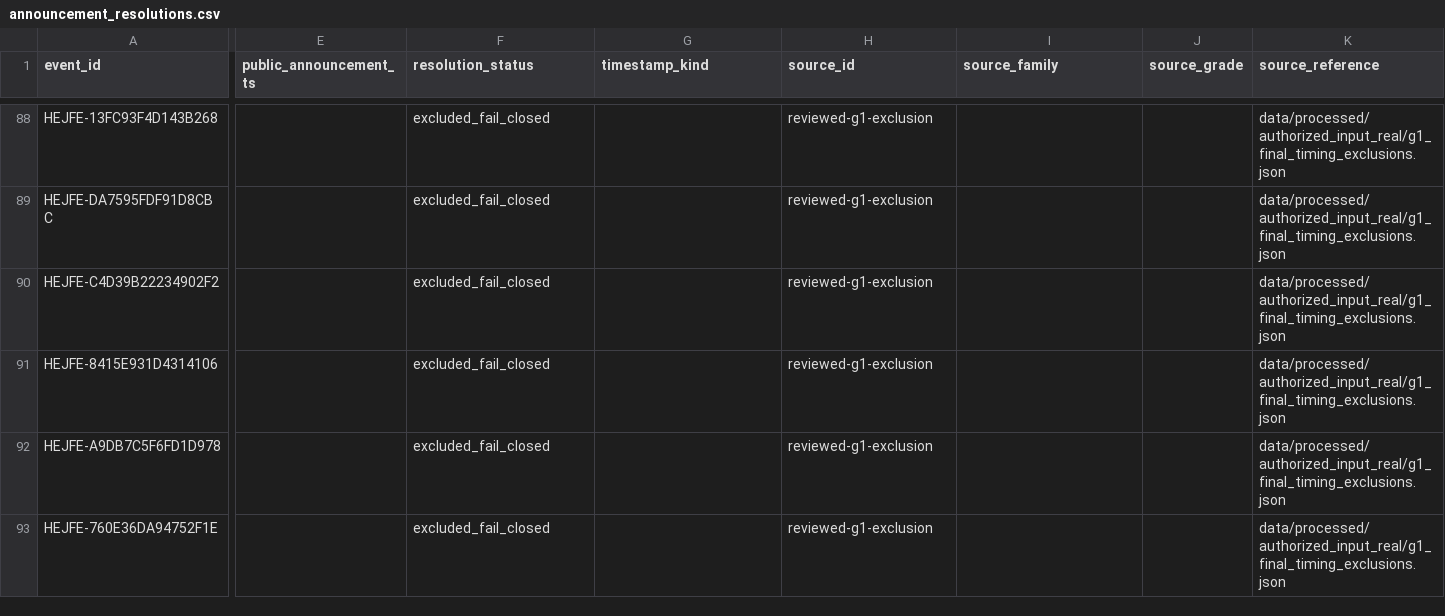
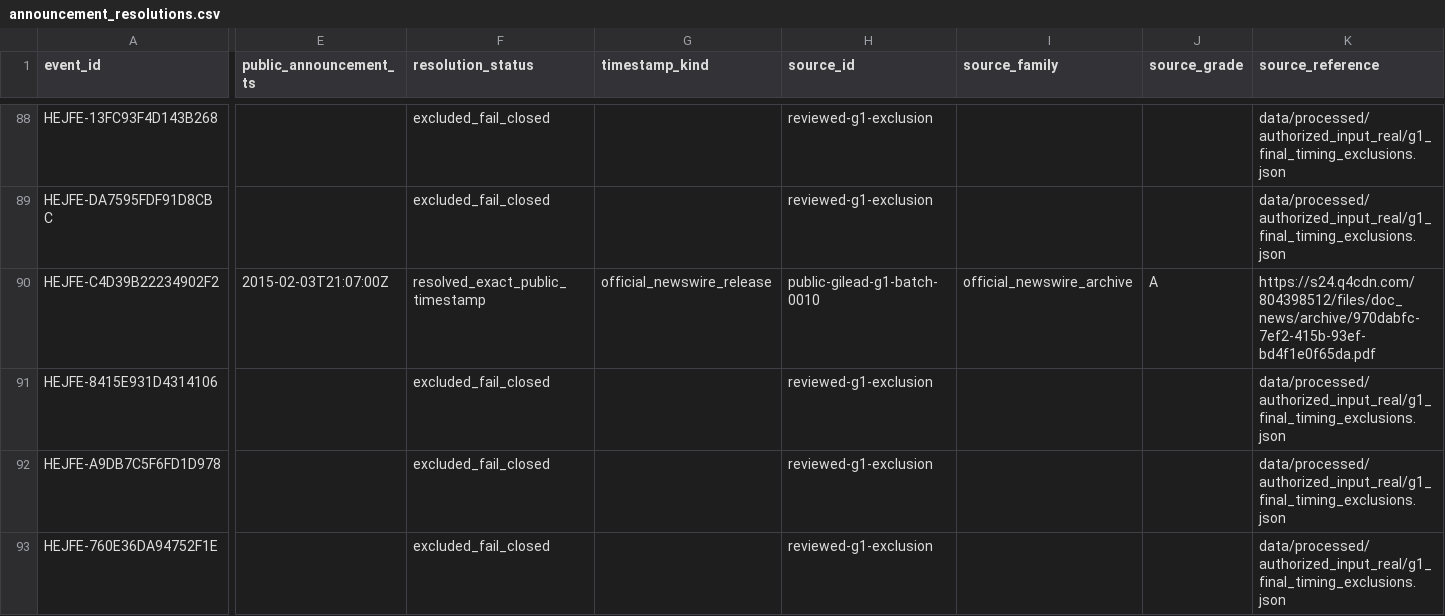
Before and after one commit to P00NSMASHER/trading-platform, a CSV file: data/processed/authorized_input_real/announcement_resolutions.csv, drawn as a sheet; only a part is shown, gaps mark what is left out; the diff covers the shown part only; the diff names each change by its address in the sheet, - before the commit and + after, or states it on an @@ line.

```diff
--- a/data/processed/authorized_input_real/announcement_resolutions.csv
+++ b/data/processed/authorized_input_real/announcement_resolutions.csv
-E90 (public_announcement_ts): (empty)
+E90 (public_announcement_ts): 2015-02-03T21:07:00Z
-F90 (resolution_status): excluded_fail_closed
+F90 (resolution_status): resolved_exact_public_timestamp
-G90 (timestamp_kind): (empty)
+G90 (timestamp_kind): official_newswire_release
-H90 (source_id): reviewed-g1-exclusion
+H90 (source_id): public-gilead-g1-batch-0010
-I90 (source_family): (empty)
+I90 (source_family): official_newswire_archive
-J90 (source_grade): (empty)
+J90 (source_grade): A
-K90 (source_reference): data/processed/authorized_input_real/g1_final_timing_exclusions.json
+K90 (source_reference): https://s24.q4cdn.com/804398512/files/doc_news/archive/970dabfc-7ef2-415b-93ef-bd4f1e0f65da.pdf
```
Also changed, not shown: 2 edited cells elsewhere in this file, data/processed/authorized_input_real/metadata_domain_quality.csv, data/processed/authorized_input_real/metadata_unresolved_gates.csv, 7 other files.
